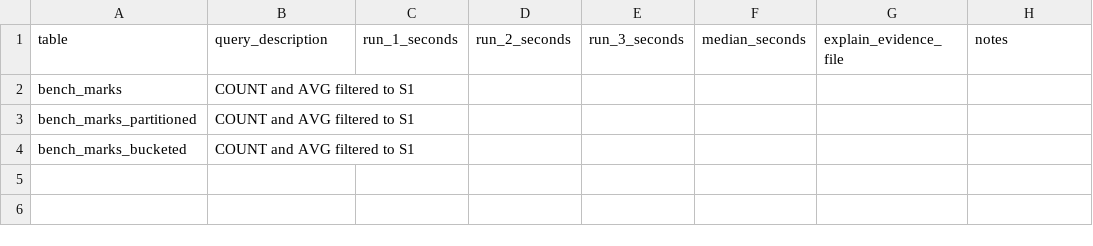
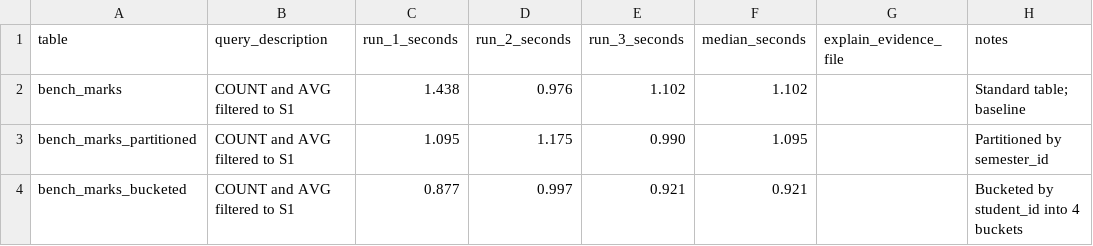
Before and after one commit to Akshay9335/Big-Data_CC_02, a CSV file: university-academic-data-warehouse/university-academic-data-warehouse/results/benchmark-results-template.csv, drawn as a sheet.

Commit message:
Add benchmark results to CSV
Added benchmark results for standard, partitioned, and bucketed tables.

```diff
--- a/university-academic-data-warehouse/university-academic-data-warehouse/results/benchmark-results-template.csv
+++ b/university-academic-data-warehouse/university-academic-data-warehouse/results/benchmark-results-template.csv
@@ -1,4 +1,4 @@
 table,query_description,run_1_seconds,run_2_seconds,run_3_seconds,median_seconds,explain_evidence_file,notes
-bench_marks,COUNT and AVG filtered to S1,,,,,,
-bench_marks_partitioned,COUNT and AVG filtered to S1,,,,,,
-bench_marks_bucketed,COUNT and AVG filtered to S1,,,,,,
+bench_marks,COUNT and AVG filtered to S1,1.438,0.976,1.102,1.102,,Standard table; baseline
+bench_marks_partitioned,COUNT and AVG filtered to S1,1.095,1.175,0.990,1.095,,Partitioned by semester_id
+bench_marks_bucketed,COUNT and AVG filtered to S1,0.877,0.997,0.921,0.921,,Bucketed by student_id into 4 buckets
```
